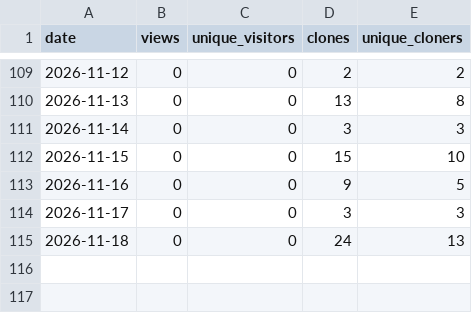
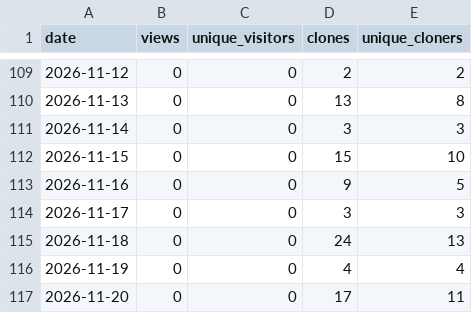
Before and after one commit to TemperalTemplar/floppy-project-interaction-system, a CSV file: analytics/github-traffic/daily-history.csv, drawn as a sheet; only a part is shown, gaps mark what is left out; the diff names each change by its address in the sheet, - before the commit and + after, or states it on an @@ line.

```diff
--- a/analytics/github-traffic/daily-history.csv
+++ b/analytics/github-traffic/daily-history.csv
+row 116: 2026-11-19 | 0 | 0 | 4 | 4
+row 117: 2026-11-20 | 0 | 0 | 17 | 11
```
Also changed, not shown: analytics/github-traffic/rolling-summary-history.csv, 3 other files.
